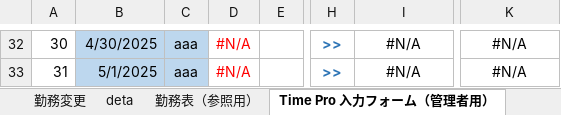
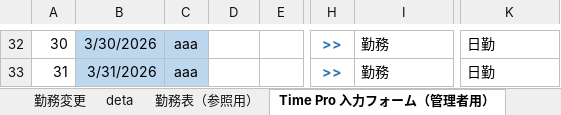
Before and after one commit to multikokoiti1998/shift_app, an Excel workbook: shift_manager/勤務変更原本.xlsm, sheet Time Pro 入力フォーム（管理者用）, drawn as a sheet; only a part is shown, gaps mark what is left out; values as stored, in another font and other column widths than the file's, no borders; charts and pictures not drawn; the diff covers the shown part only; the diff names each change by its address in the sheet, - before the commit and + after, or states it on an @@ line.

```diff
--- a/shift_manager/勤務変更原本.xlsm (sheet Time Pro 入力フォーム（管理者用）)
+++ b/shift_manager/勤務変更原本.xlsm (sheet Time Pro 入力フォーム（管理者用）)
-B32: 4/30/2025
+B32: 3/30/2026
-D32:D33: #N/A
+D32:D33: (empty)
-I32:I33 alignment: center
+I32:I33 alignment: left
-I32:I33: #N/A
+I32:I33: 勤務
-K32:K33 alignment: center
+K32:K33 alignment: left
-K32:K33: #N/A
+K32:K33: 日勤
-B33: 5/1/2025
+B33: 3/31/2026
```
Also changed, not shown: 1 added row, 1 removed row, 116 edited cells and cell formats elsewhere in this sheet, sheet 勤務変更, sheet 勤務表（参照用）, sheet deta, hidden cells, charts or pictures, 2 other files.
